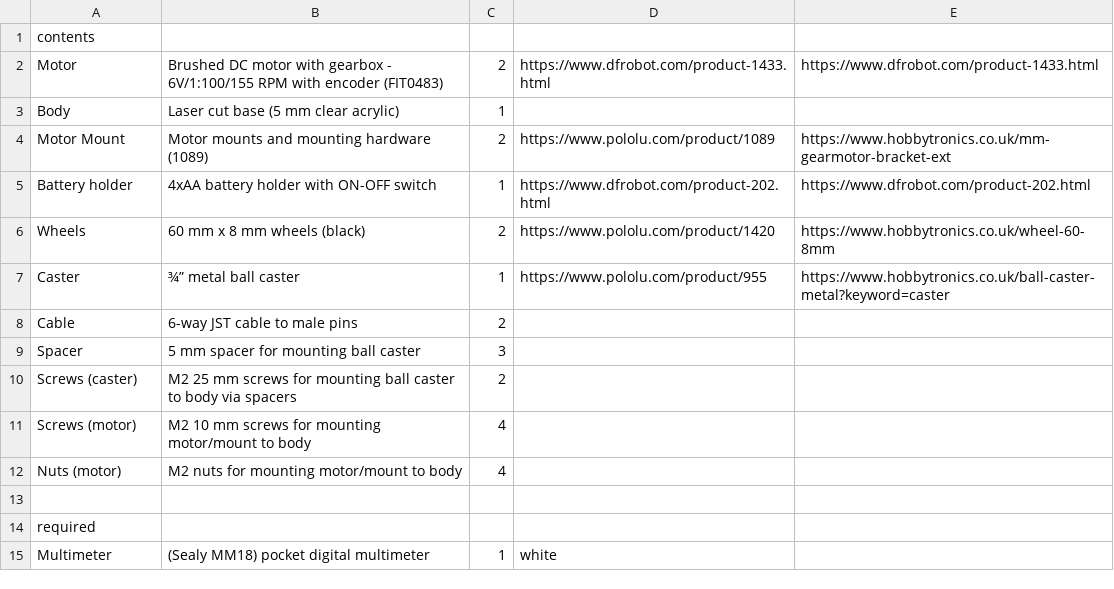
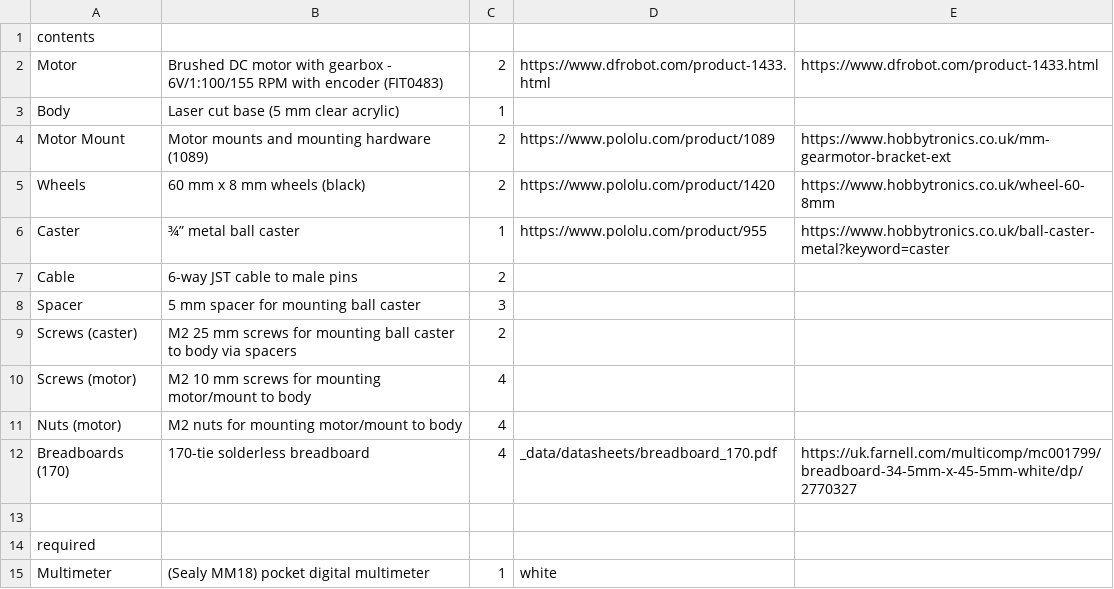
Before and after one commit to NoBlackBoxes/LastBlackBox, a CSV file: boxes/reflexes/materials.csv, drawn as a sheet.

```diff
--- a/boxes/reflexes/materials.csv
+++ b/boxes/reflexes/materials.csv
@@ -4,3 +4,2 @@ Body,Laser cut base (5 mm clear acrylic),1,,
 Motor Mount,Motor mounts and mounting hardware (1089),2,https://www.pololu.com/product/1089,https://www.hobbytronics.co.uk/mm-gearmotor-bracket-ext
-Battery holder,4xAA battery holder with ON-OFF switch,1,https://www.dfrobot.com/product-202.html,https://www.dfrobot.com/product-202.html
 Wheels,60 mm x 8 mm wheels (black),2,https://www.pololu.com/product/1420,https://www.hobbytronics.co.uk/wheel-60-8mm
@@ -12,2 +11,3 @@ Screws (motor),M2 10 mm screws for mounting motor/mount to body,4,,
 Nuts (motor),M2 nuts for mounting motor/mount to body,4,,
+Breadboards (170),170-tie solderless breadboard,4,_data/datasheets/breadboard_170.pdf,https://uk.farnell.com/multicomp/mc001799/breadboard-34-5mm-x-45-5mm-white/dp/2770327
 ,,,,
```
Also changed, not shown: boxes/behaviour/materials.csv, boxes/electrons/materials.csv, 17 other files.
